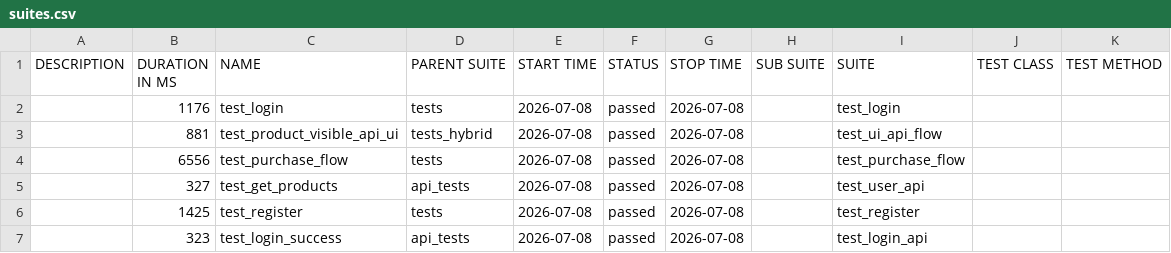
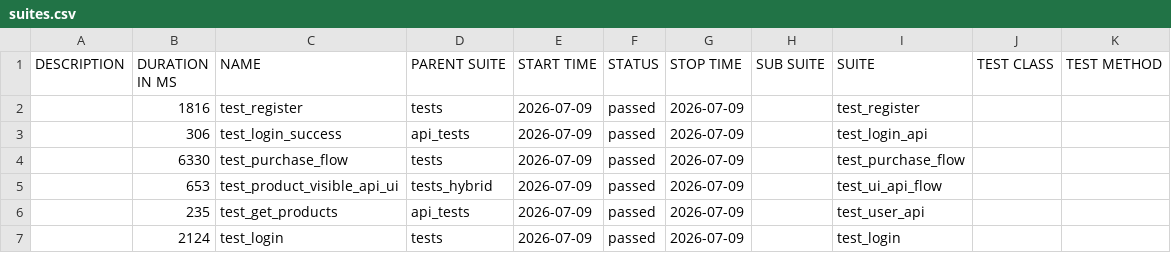
Before and after one commit to CypherMorgan/hybrid-qa-automation-framework, a CSV file: data/suites.csv, drawn as a sheet.

```diff
--- a/data/suites.csv
+++ b/data/suites.csv
@@ -1,7 +1,7 @@
 "DESCRIPTION","DURATION IN MS","NAME","PARENT SUITE","START TIME","STATUS","STOP TIME","SUB SUITE","SUITE","TEST CLASS","TEST METHOD"
-"","1176","test_login","tests","2026-07-08","passed","2026-07-08","","test_login","",""
-"","881","test_product_visible_api_ui","tests_hybrid","2026-07-08","passed","2026-07-08","","test_ui_api_flow","",""
-"","6556","test_purchase_flow","tests","2026-07-08","passed","2026-07-08","","test_purchase_flow","",""
-"","327","test_get_products","api_tests","2026-07-08","passed","2026-07-08","","test_user_api","",""
-"","1425","test_register","tests","2026-07-08","passed","2026-07-08","","test_register","",""
-"","323","test_login_success","api_tests","2026-07-08","passed","2026-07-08","","test_login_api","",""
+"","1816","test_register","tests","2026-07-09","passed","2026-07-09","","test_register","",""
+"","306","test_login_success","api_tests","2026-07-09","passed","2026-07-09","","test_login_api","",""
+"","6330","test_purchase_flow","tests","2026-07-09","passed","2026-07-09","","test_purchase_flow","",""
+"","653","test_product_visible_api_ui","tests_hybrid","2026-07-09","passed","2026-07-09","","test_ui_api_flow","",""
+"","235","test_get_products","api_tests","2026-07-09","passed","2026-07-09","","test_user_api","",""
+"","2124","test_login","tests","2026-07-09","passed","2026-07-09","","test_login","",""
```
Also changed, not shown: 52 other files.
